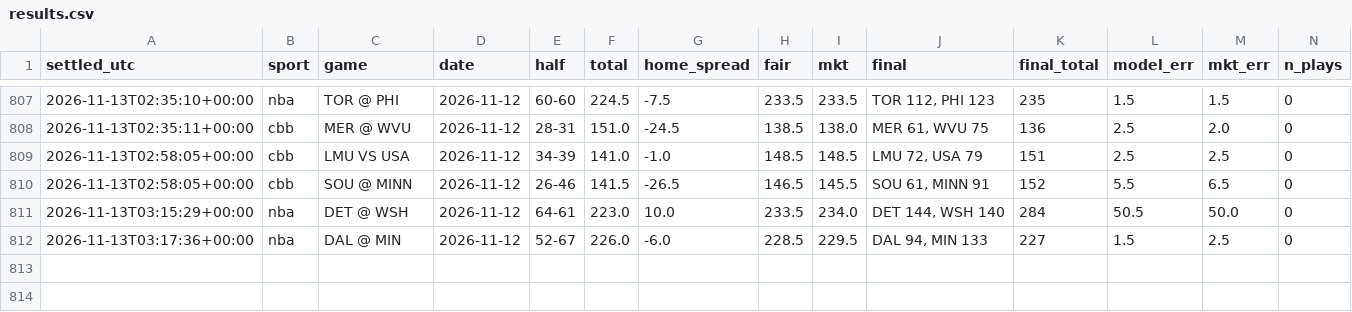
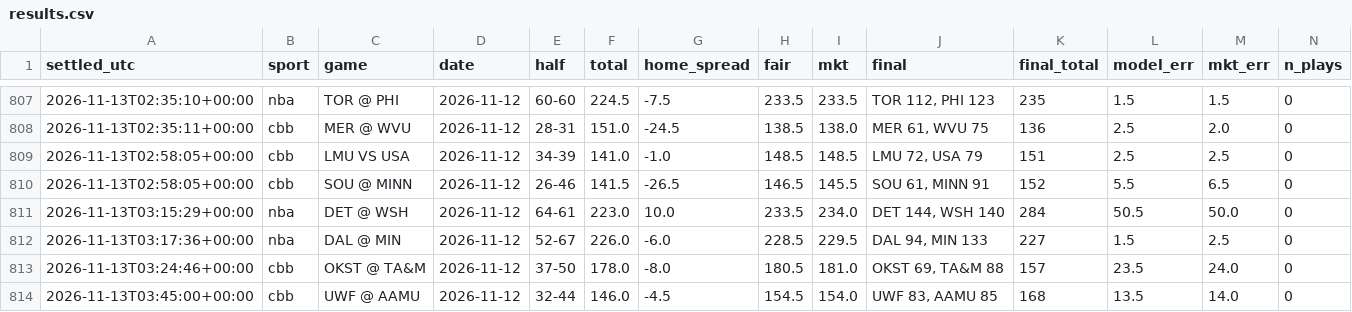
Before and after one commit to fouronetrue/halftime-desk, a CSV file: log/results.csv, drawn as a sheet; only a part is shown, gaps mark what is left out; rows hold the shown columns only; the diff names each change by its address in the sheet, - before the commit and + after, or states it on an @@ line.

```diff
--- a/log/results.csv
+++ b/log/results.csv
+row 813: 2026-11-13T03:24:46+00:00 | cbb | OKST @ TA&M | 2026-11-12 | 37-50 | 178.0 | -8.0 | 180.5 | 181.0 | OKST 69, TA&M 88 | 157 | 23.5 | 24.0 | 0
+row 814: 2026-11-13T03:45:00+00:00 | cbb | UWF @ AAMU | 2026-11-12 | 32-44 | 146.0 | -4.5 | 154.5 | 154.0 | UWF 83, AAMU 85 | 168 | 13.5 | 14.0 | 0
```
Also changed, not shown: 2 other files.
